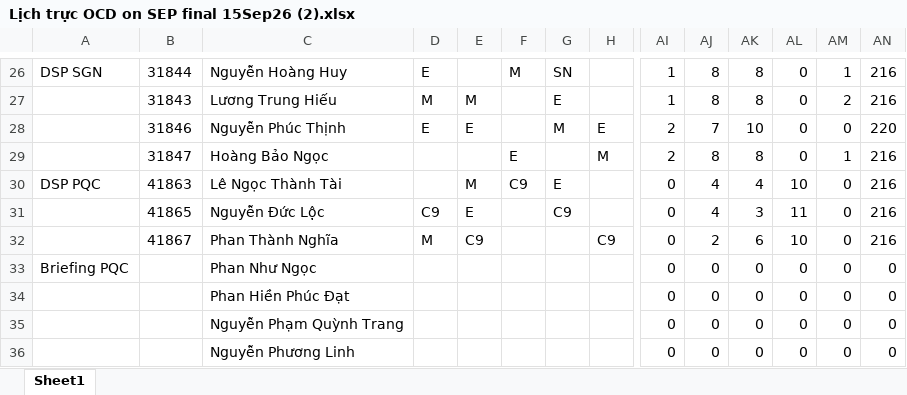
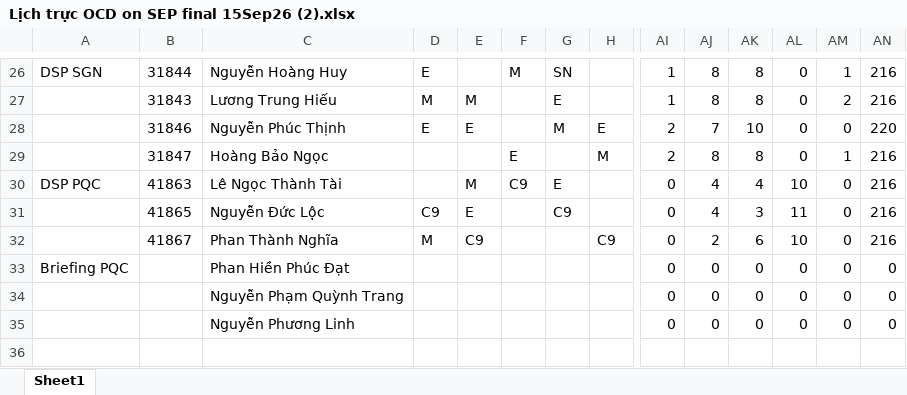
Before and after one commit to dispatchpqc/crewlist-dsp-asst, an Excel workbook: data/2026/09.2026/Lịch trực OCD on SEP final 15Sep26 (2).xlsx, sheet Sheet1, drawn as a sheet; only a part is shown, gaps mark what is left out; values as stored, in another font and other column widths than the file's, no borders; removed rows and columns are numbered as before the commit, all else as after; rows hold the shown columns only; the diff names each change by its address in the sheet, - before the commit and + after, or states it on an @@ line.

Commit message:
Update roster 09/2026 from web (24 NV)

```diff
--- a/data/2026/09.2026/Lịch trực OCD on SEP final 15Sep26 (2).xlsx (sheet Sheet1)
+++ b/data/2026/09.2026/Lịch trực OCD on SEP final 15Sep26 (2).xlsx (sheet Sheet1)
-row 33: Briefing PQC |  | Phan Như Ngọc |  |  |  |  |  | 0 | 0 | 0 | 0 | 0 | 0
-A33: (empty)
+A33: Briefing PQC
```
